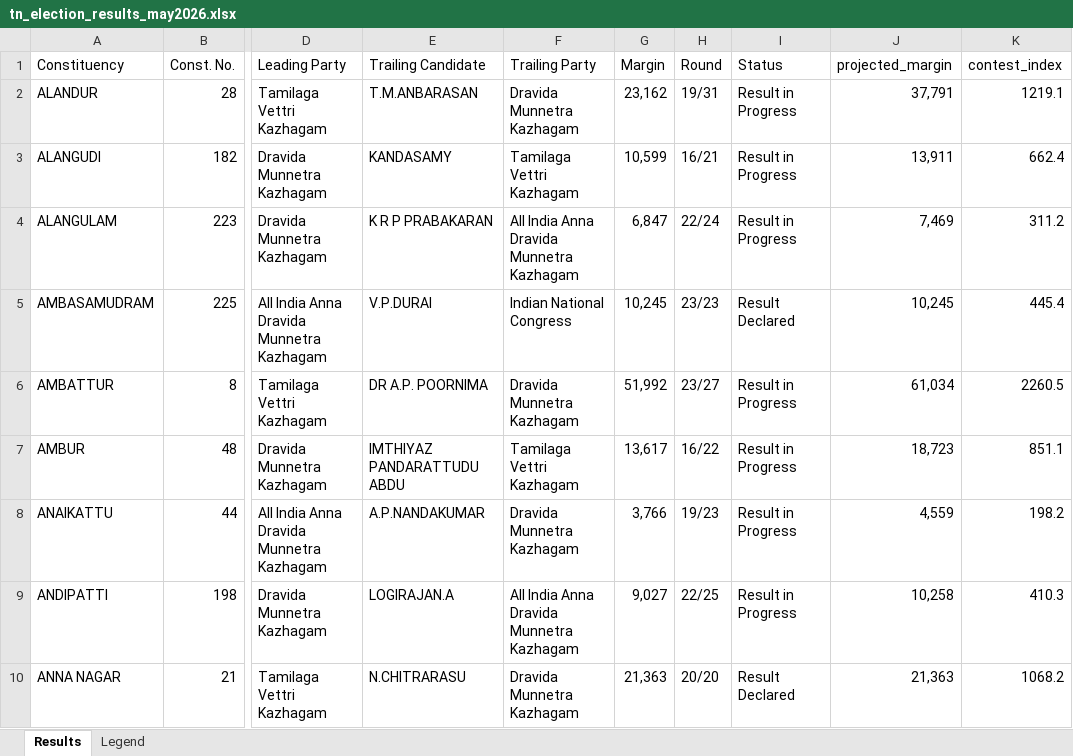
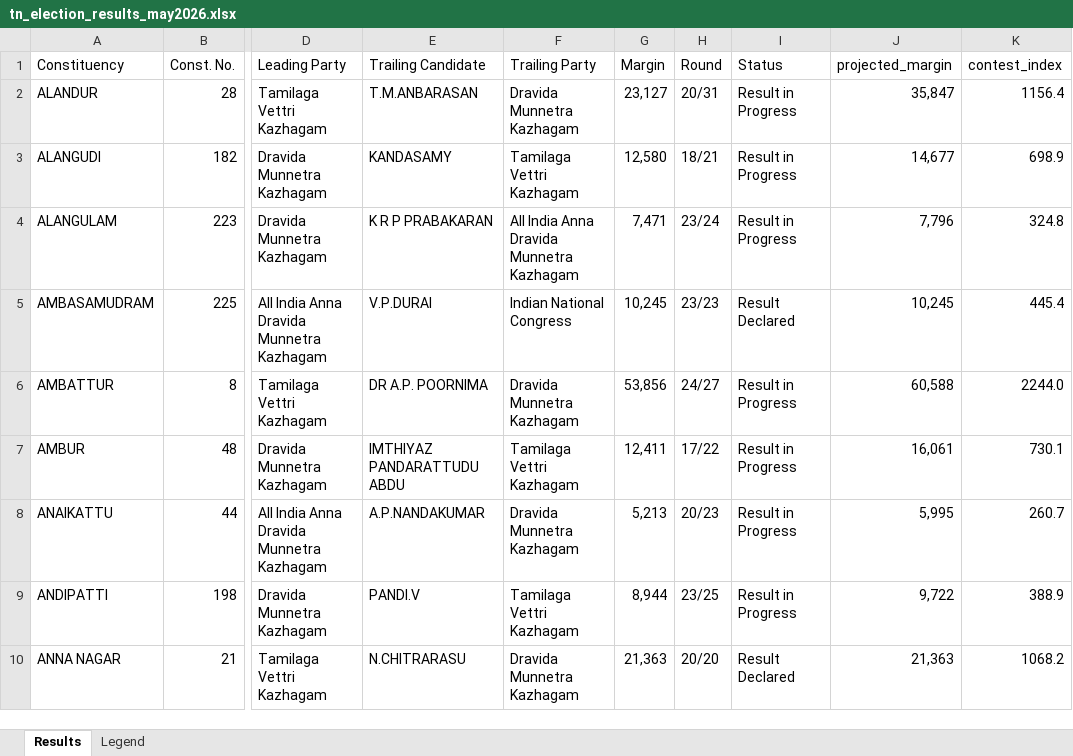
Before and after one commit to gj94/claude-remote, an Excel workbook: tn_election_results_may2026.xlsx, sheet Results, drawn as a sheet; only a part is shown, gaps mark what is left out; values as stored, in another font and other column widths than the file's, no cell formats; the diff covers the shown part only; the diff names each change by its address in the sheet, - before the commit and + after, or states it on an @@ line.

```diff
--- a/tn_election_results_may2026.xlsx (sheet Results)
+++ b/tn_election_results_may2026.xlsx (sheet Results)
-G2 (Margin): 23,162
+G2 (Margin): 23,127
-H2 (Round): 19/31
+H2 (Round): 20/31
-J2 (projected_margin): 37,791
+J2 (projected_margin): 35,847
-K2 (contest_index): 1219.1
+K2 (contest_index): 1156.4
-G3 (Margin): 10,599
+G3 (Margin): 12,580
-H3 (Round): 16/21
+H3 (Round): 18/21
-J3 (projected_margin): 13,911
+J3 (projected_margin): 14,677
-K3 (contest_index): 662.4
+K3 (contest_index): 698.9
-G4 (Margin): 6,847
+G4 (Margin): 7,471
-H4 (Round): 22/24
+H4 (Round): 23/24
-J4 (projected_margin): 7,469
+J4 (projected_margin): 7,796
-K4 (contest_index): 311.2
+K4 (contest_index): 324.8
-G6 (Margin): 51,992
+G6 (Margin): 53,856
-H6 (Round): 23/27
+H6 (Round): 24/27
-J6 (projected_margin): 61,034
+J6 (projected_margin): 60,588
-K6 (contest_index): 2260.5
+K6 (contest_index): 2244.0
-G7 (Margin): 13,617
+G7 (Margin): 12,411
-H7 (Round): 16/22
+H7 (Round): 17/22
-J7 (projected_margin): 18,723
+J7 (projected_margin): 16,061
-K7 (contest_index): 851.1
+K7 (contest_index): 730.1
-G8 (Margin): 3,766
+G8 (Margin): 5,213
-H8 (Round): 19/23
+H8 (Round): 20/23
-J8 (projected_margin): 4,559
+J8 (projected_margin): 5,995
-K8 (contest_index): 198.2
+K8 (contest_index): 260.7
-E9 (Trailing Candidate): LOGIRAJAN.A
+E9 (Trailing Candidate): PANDI.V
-F9 (Trailing Party): All India Anna Dravida Munnetra Kazhagam
+F9 (Trailing Party): Tamilaga Vettri Kazhagam
-G9 (Margin): 9,027
+G9 (Margin): 8,944
-H9 (Round): 22/25
+H9 (Round): 23/25
-J9 (projected_margin): 10,258
+J9 (projected_margin): 9,722
-K9 (contest_index): 410.3
+K9 (contest_index): 388.9
```
Also changed, not shown: 583 edited cells elsewhere in this sheet, cell formats, 2 other files.
